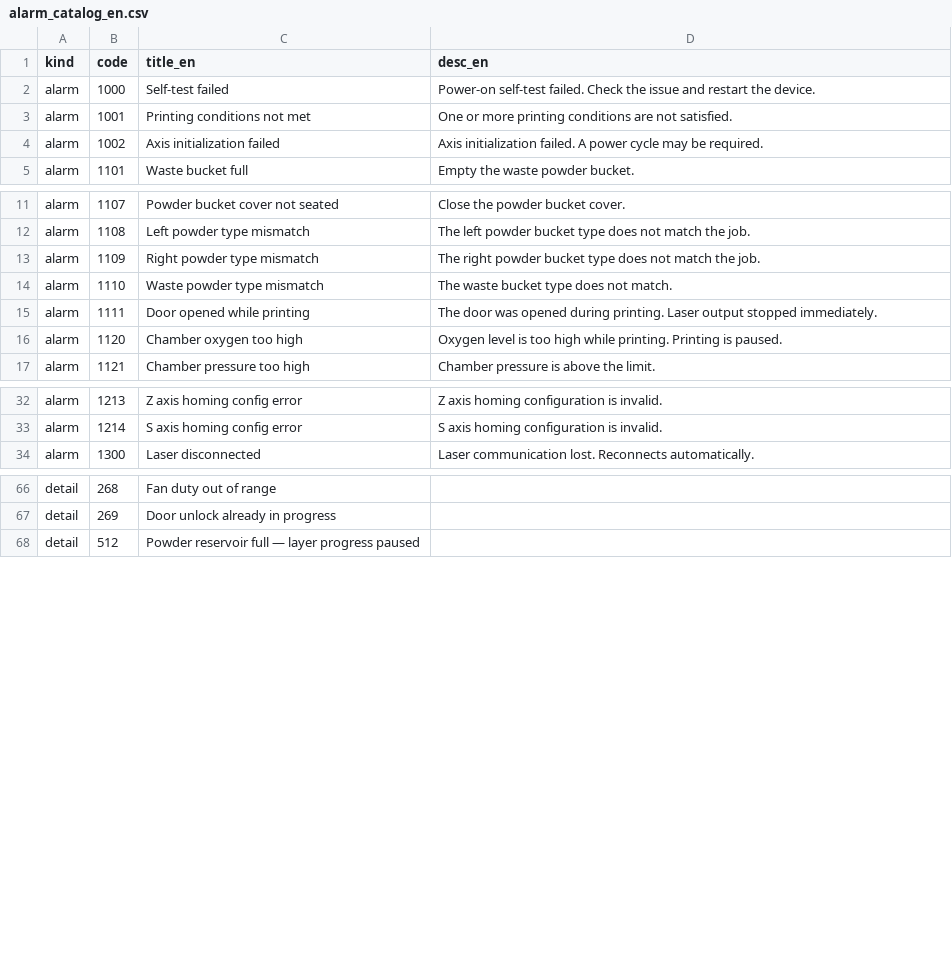
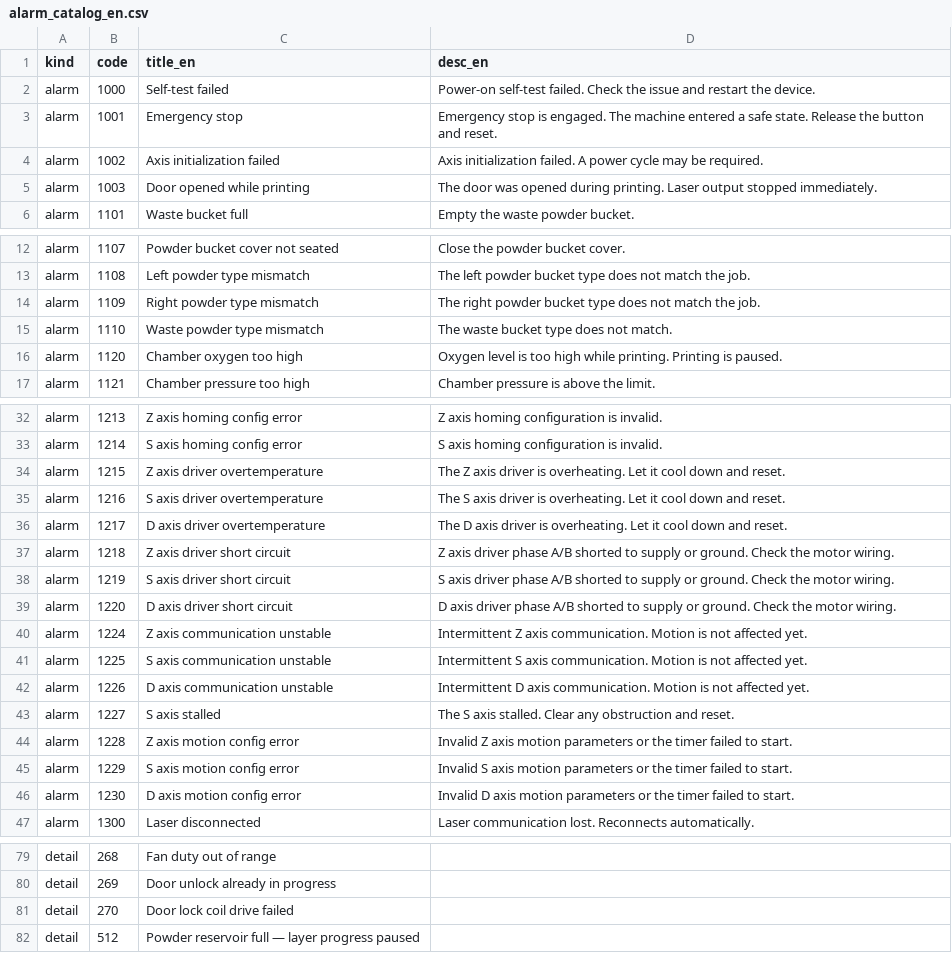
Before and after one commit to HuiMa-UPC/upc, a CSV file: doc/alarm_catalog_en.csv, drawn as a sheet; only a part is shown, gaps mark what is left out.

```diff
--- a/doc/alarm_catalog_en.csv
+++ b/doc/alarm_catalog_en.csv
@@ -2,4 +2,5 @@ kind,code,title_en,desc_en
 alarm,1000,Self-test failed,Power-on self-test failed. Check the issue and restart the device.
-alarm,1001,Printing conditions not met,One or more printing conditions are not satisfied.
+alarm,1001,Emergency stop,Emergency stop is engaged. The machine entered a safe state. Release the button and reset.
 alarm,1002,Axis initialization failed,Axis initialization failed. A power cycle may be required.
+alarm,1003,Door opened while printing,The door was opened during printing. Laser output stopped immediately.
 alarm,1101,Waste bucket full,Empty the waste powder bucket.
@@ -14,3 +15,2 @@ alarm,1109,Right powder type mismatch,The right powder bucket type does not matc
 alarm,1110,Waste powder type mismatch,The waste bucket type does not match.
-alarm,1111,Door opened while printing,The door was opened during printing. Laser output stopped immediately.
 alarm,1120,Chamber oxygen too high,Oxygen level is too high while printing. Printing is paused.
@@ -33,2 +33,15 @@ alarm,1213,Z axis homing config error,Z axis homing configuration is invalid.
 alarm,1214,S axis homing config error,S axis homing configuration is invalid.
+alarm,1215,Z axis driver overtemperature,The Z axis driver is overheating. Let it cool down and reset.
+alarm,1216,S axis driver overtemperature,The S axis driver is overheating. Let it cool down and reset.
+alarm,1217,D axis driver overtemperature,The D axis driver is overheating. Let it cool down and reset.
+alarm,1218,Z axis driver short circuit,Z axis driver phase A/B shorted to supply or ground. Check the motor wiring.
+alarm,1219,S axis driver short circuit,S axis driver phase A/B shorted to supply or ground. Check the motor wiring.
+alarm,1220,D axis driver short circuit,D axis driver phase A/B shorted to supply or ground. Check the motor wiring.
+alarm,1224,Z axis communication unstable,Intermittent Z axis communication. Motion is not affected yet.
+alarm,1225,S axis communication unstable,Intermittent S axis communication. Motion is not affected yet.
+alarm,1226,D axis communication unstable,Intermittent D axis communication. Motion is not affected yet.
+alarm,1227,S axis stalled,The S axis stalled. Clear any obstruction and reset.
+alarm,1228,Z axis motion config error,Invalid Z axis motion parameters or the timer failed to start.
+alarm,1229,S axis motion config error,Invalid S axis motion parameters or the timer failed to start.
+alarm,1230,D axis motion config error,Invalid D axis motion parameters or the timer failed to start.
 alarm,1300,Laser disconnected,Laser communication lost. Reconnects automatically.
@@ -67,2 +80,3 @@ detail,268,Fan duty out of range,
 detail,269,Door unlock already in progress,
+detail,270,Door lock coil drive failed,
 detail,512,Powder reservoir full — layer progress paused,
```
Also changed, not shown: 21 other files.
